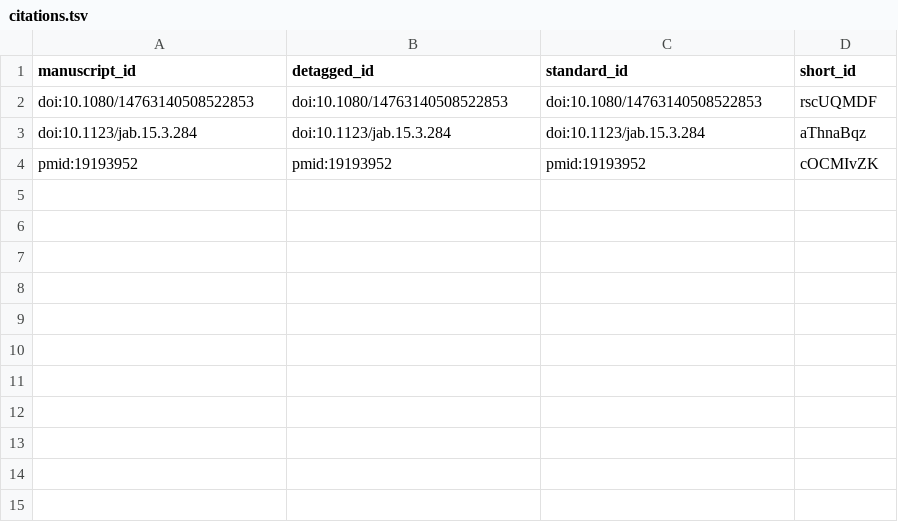
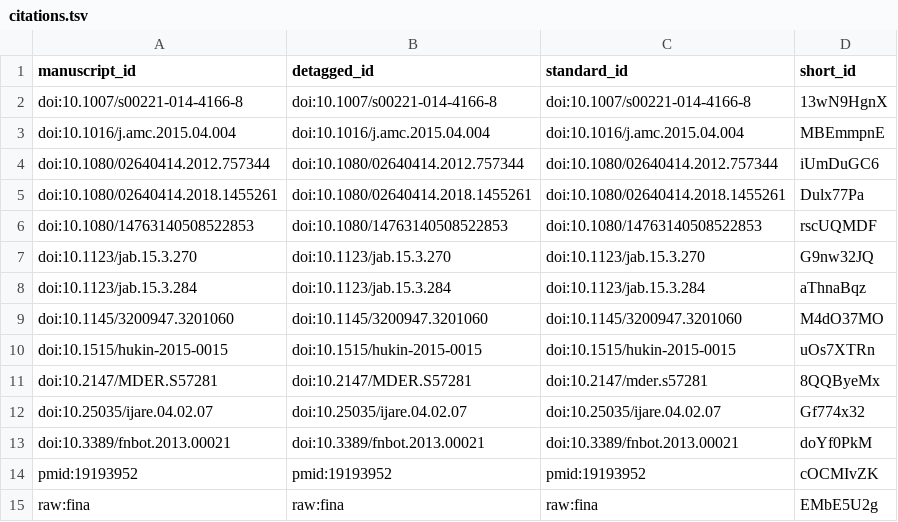
Before and after one commit to romainmartinez/synchro-paper, a TSV file: citations.tsv, drawn as a sheet; the diff names each change by its address in the sheet, - before the commit and + after, or states it on an @@ line.

```diff
--- a/citations.tsv
+++ b/citations.tsv
+row 2: doi:10.1007/s00221-014-4166-8 | doi:10.1007/s00221-014-4166-8 | doi:10.1007/s00221-014-4166-8 | 13wN9HgnX
+row 3: doi:10.1016/j.amc.2015.04.004 | doi:10.1016/j.amc.2015.04.004 | doi:10.1016/j.amc.2015.04.004 | MBEmmpnE
+row 4: doi:10.1080/02640414.2012.757344 | doi:10.1080/02640414.2012.757344 | doi:10.1080/02640414.2012.757344 | iUmDuGC6
+row 5: doi:10.1080/02640414.2018.1455261 | doi:10.1080/02640414.2018.1455261 | doi:10.1080/02640414.2018.1455261 | Dulx77Pa
+row 7: doi:10.1123/jab.15.3.270 | doi:10.1123/jab.15.3.270 | doi:10.1123/jab.15.3.270 | G9nw32JQ
+row 9: doi:10.1145/3200947.3201060 | doi:10.1145/3200947.3201060 | doi:10.1145/3200947.3201060 | M4dO37MO
+row 10: doi:10.1515/hukin-2015-0015 | doi:10.1515/hukin-2015-0015 | doi:10.1515/hukin-2015-0015 | uOs7XTRn
+row 11: doi:10.2147/MDER.S57281 | doi:10.2147/MDER.S57281 | doi:10.2147/mder.s57281 | 8QQByeMx
+row 12: doi:10.25035/ijare.04.02.07 | doi:10.25035/ijare.04.02.07 | doi:10.25035/ijare.04.02.07 | Gf774x32
+row 13: doi:10.3389/fnbot.2013.00021 | doi:10.3389/fnbot.2013.00021 | doi:10.3389/fnbot.2013.00021 | doYf0PkM
+row 15: raw:fina | raw:fina | raw:fina | EMbE5U2g
```
Also changed, not shown: 6 other files.
